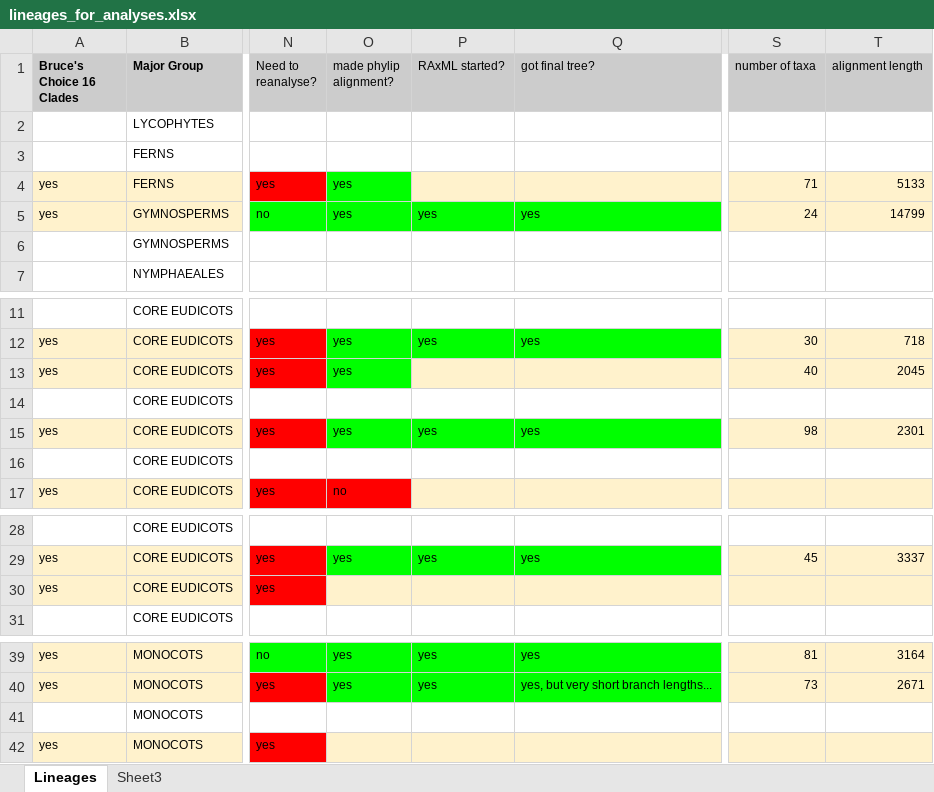
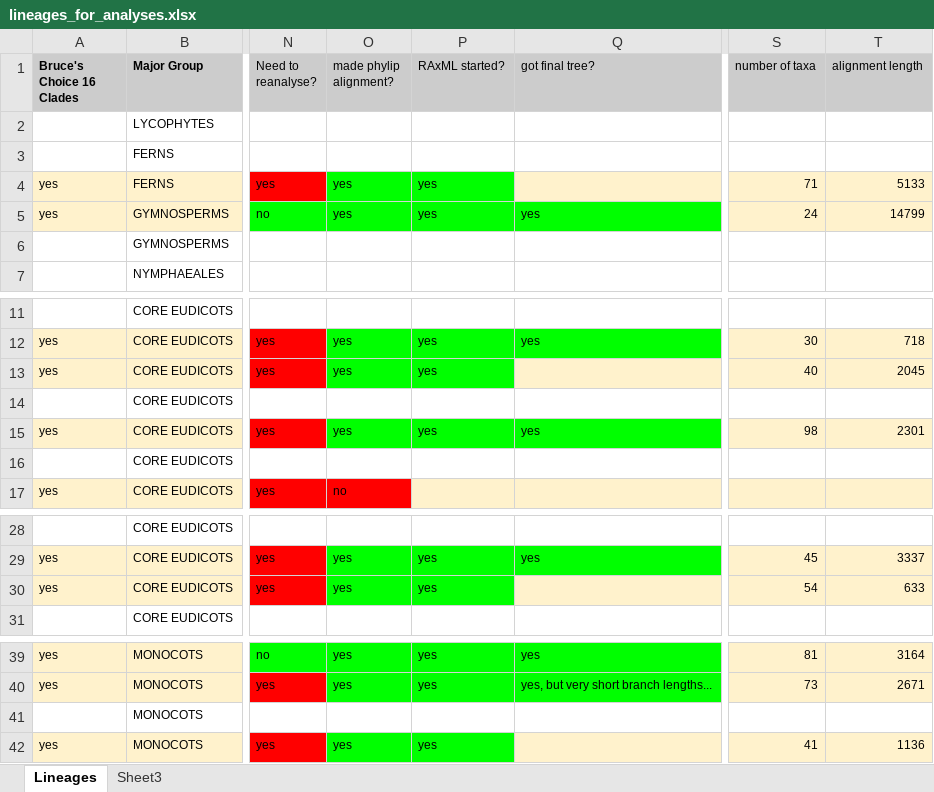
Before and after one commit to wf8/caliphylo, an Excel workbook: fine-scale/lineages_for_analyses.xlsx, sheet Lineages, drawn as a sheet; only a part is shown, gaps mark what is left out; values as stored, in another font and other column widths than the file's, no borders; the diff names each change by its address in the sheet, - before the commit and + after, or states it on an @@ line.

Commit message:
orcuttieae and sanicula alignments

```diff
--- a/fine-scale/lineages_for_analyses.xlsx (sheet Lineages)
+++ b/fine-scale/lineages_for_analyses.xlsx (sheet Lineages)
-P4 (RAxML started?): (empty)
+P4 (RAxML started?): yes
-P4 fill: #FFF2CC
+P4 fill: #00FF00
-P13 (RAxML started?): (empty)
+P13 (RAxML started?): yes
-P13 fill: #FFF2CC
+P13 fill: #00FF00
-O30 (made phylip alignment?): (empty)
+O30 (made phylip alignment?): yes
-O30:P30 fill: #FFF2CC
+O30:P30 fill: #00FF00
-P30 (RAxML started?): (empty)
+P30 (RAxML started?): yes
-S30 (number of taxa): (empty)
+S30 (number of taxa): 54
-T30 (alignment length): (empty)
+T30 (alignment length): 633
-O42 (made phylip alignment?): (empty)
+O42 (made phylip alignment?): yes
-O42:P42 fill: #FFF2CC
+O42:P42 fill: #00FF00
-P42 (RAxML started?): (empty)
+P42 (RAxML started?): yes
-S42 (number of taxa): (empty)
+S42 (number of taxa): 41
-T42 (alignment length): (empty)
+T42 (alignment length): 1136
```
Also changed, not shown: 12 other files.
